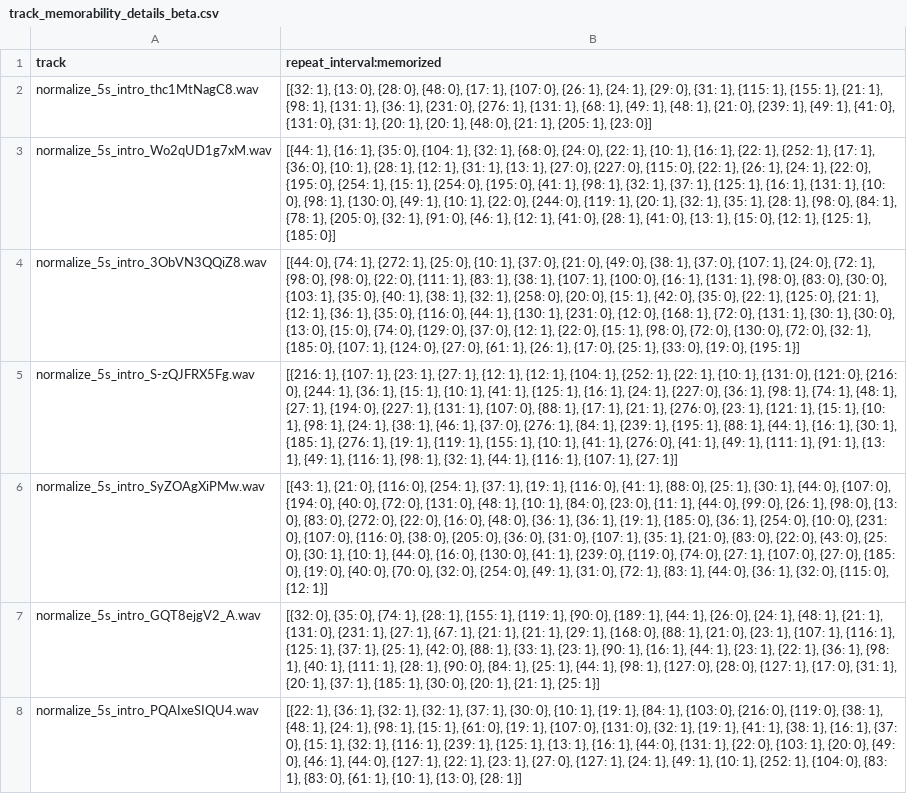
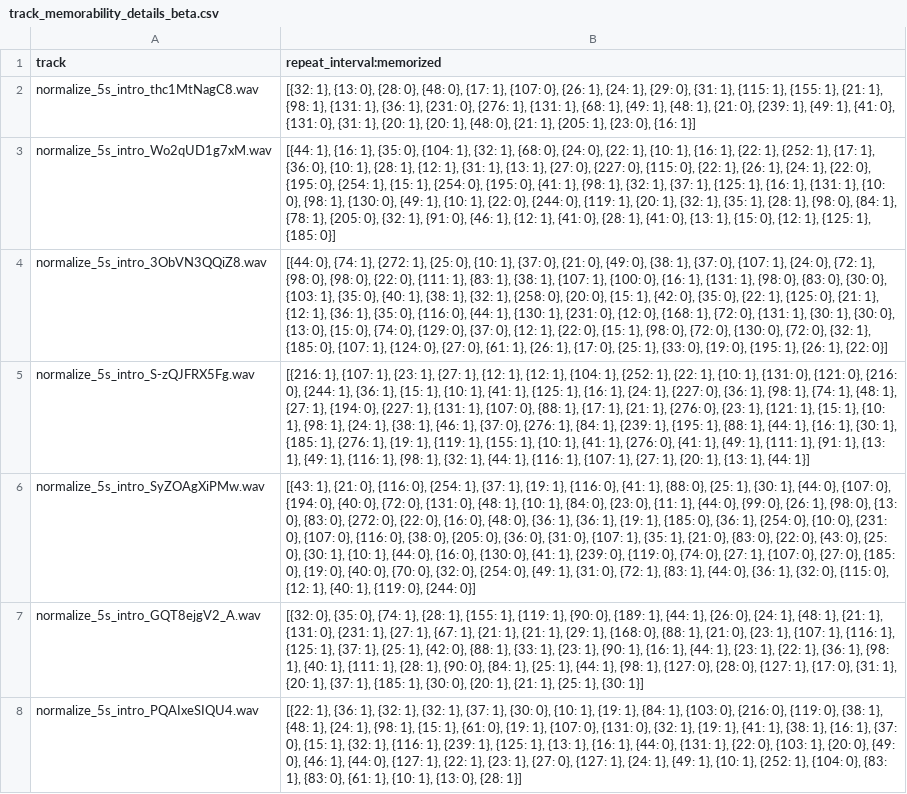
Before and after one commit to LiyangTseng/AudMem, a CSV file: Model_Architecture/data/experiment_stats/track_memorability_details_beta.csv, drawn as a sheet; only a part is shown; the diff covers the shown part only; the diff names each change by its address in the sheet, - before the commit and + after, or states it on an @@ line.

Commit message:
try data augmentation by some audio transforms

```diff
--- a/Model_Architecture/data/experiment_stats/track_memorability_details_beta.csv
+++ b/Model_Architecture/data/experiment_stats/track_memorability_details_beta.csv
-B2 (repeat_interval:memorized): …1}, {23: 0}]
+B2 (repeat_interval:memorized): …1}, {23: 0}, {16: 1}]
-B4 (repeat_interval:memorized): …0}, {195: 1}]
+B4 (repeat_interval:memorized): …0}, {195: 1}, {26: 1}, {22: 0}]
-B5 (repeat_interval:memorized): …1}, {27: 1}]
+B5 (repeat_interval:memorized): …1}, {27: 1}, {20: 1}, {13: 1}, {44: 1}]
-B6 (repeat_interval:memorized): …0}, {12: 1}]
+B6 (repeat_interval:memorized): …0}, {12: 1}, {40: 1}, {119: 0}, {244: 0}]
-B7 (repeat_interval:memorized): …1}, {25: 1}]
+B7 (repeat_interval:memorized): …1}, {25: 1}, {30: 1}]
```
Also changed, not shown: 178 edited cells elsewhere in this file, Model_Architecture/data/experiment_stats/correlations.csv, Model_Architecture/data/experiment_stats/interval_memorability.csv, 18 other files.
